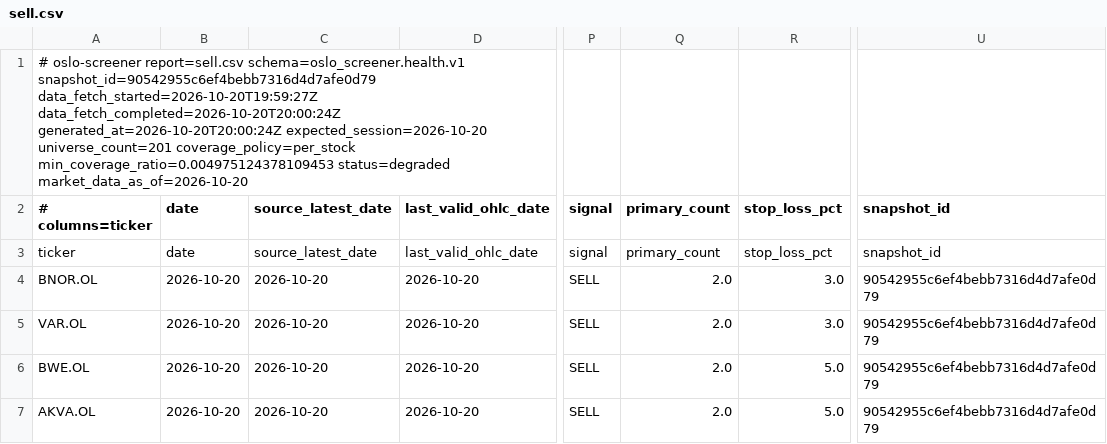
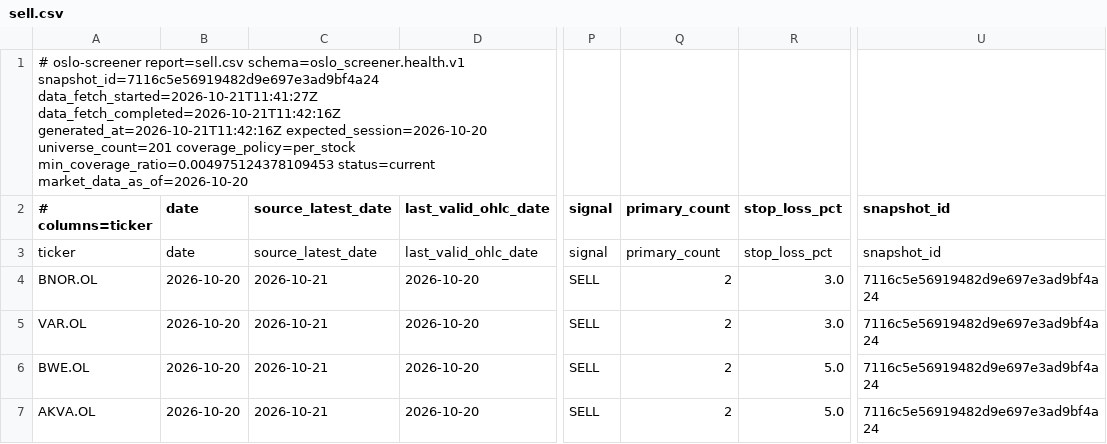
Before and after one commit to keresell-coder/oslo-screener, a CSV file: sell.csv, drawn as a sheet; only a part is shown, gaps mark what is left out; the diff names each change by its address in the sheet, - before the commit and + after, or states it on an @@ line.

```diff
--- a/sell.csv
+++ b/sell.csv
-A1 (# columns=ticker): …report=sell.csv schema=oslo_screener.health.v1 snapshot_id=90542955c6ef4bebb7316d4d7afe0d79 data_fetch_started=2026-10-20T19:59:27Z data_fetch_completed=2026-10-20T20:00:24Z generated_at=2026-10-20T20:00:24Z expected_session=2026-10-20 universe_count=201 coverage_policy=per_stock min_coverage_ratio=0.004975124378109453 status=degraded market_data_as_of=2026-10-20
+A1 (# columns=ticker): …report=sell.csv schema=oslo_screener.health.v1 snapshot_id=7116c5e56919482d9e697e3ad9bf4a24 data_fetch_started=2026-10-21T11:41:27Z data_fetch_completed=2026-10-21T11:42:16Z generated_at=2026-10-21T11:42:16Z expected_session=2026-10-20 universe_count=201 coverage_policy=per_stock min_coverage_ratio=0.004975124378109453 status=current market_data_as_of=2026-10-20
-C4:C7 (source_latest_date): 2026-10-20
+C4:C7 (source_latest_date): 2026-10-21
-Q4:Q7 (primary_count): 2.0
+Q4:Q7 (primary_count): 2
-U4:U7 (snapshot_id): 90542955c6ef4bebb7316d4d7afe0d79
+U4:U7 (snapshot_id): 7116c5e56919482d9e697e3ad9bf4a24
```
Also changed, not shown: buy.csv, latest.csv, 8 other files.
